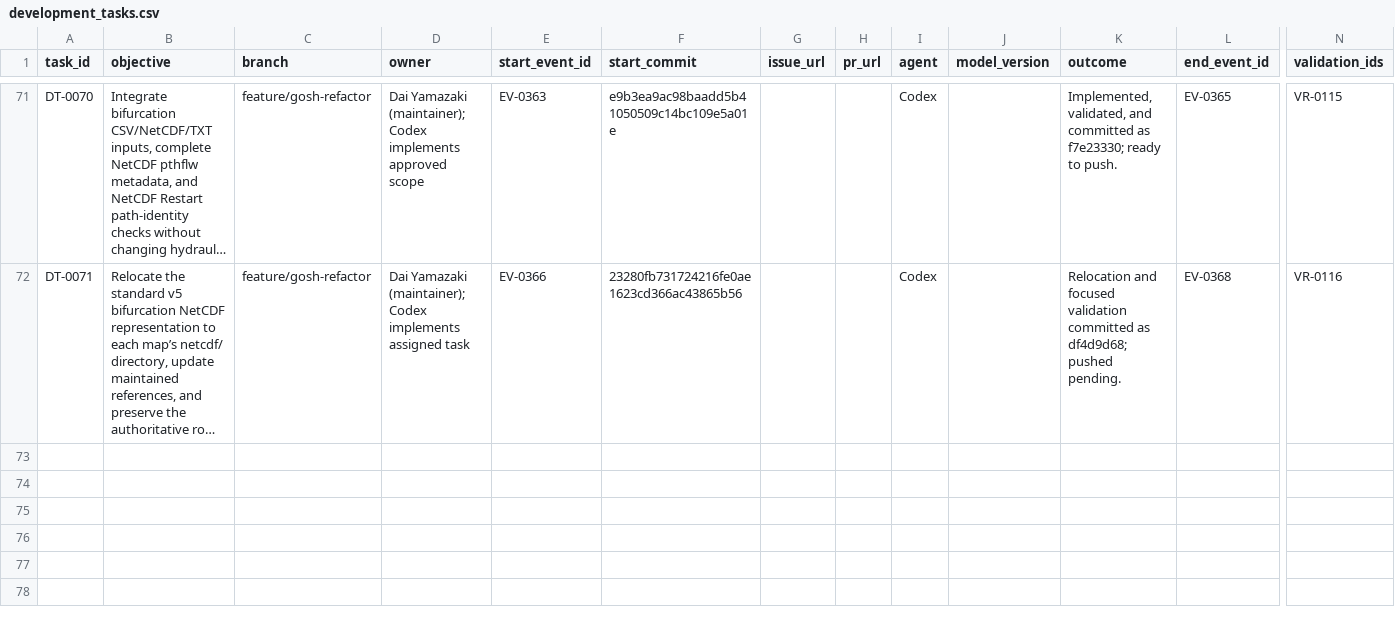
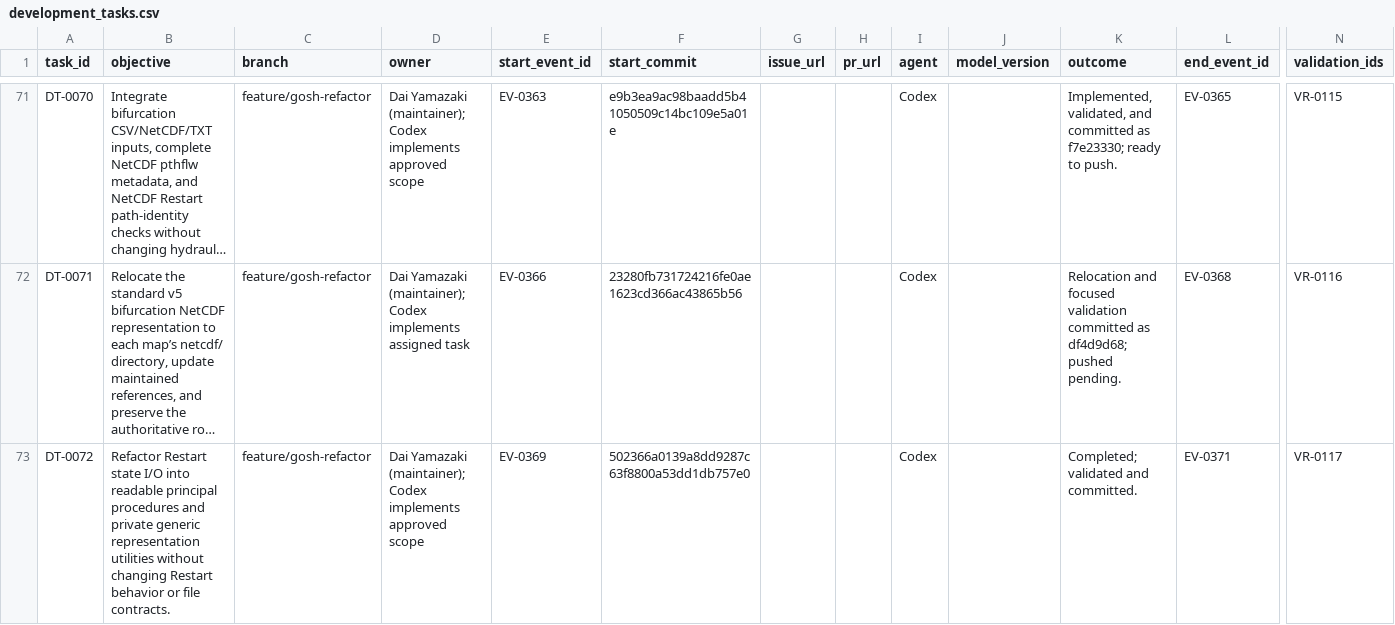
Before and after one commit to global-hydrodynamics/CaMa-Flood_v4, a CSV file: research/development_tasks.csv, drawn as a sheet; only a part is shown, gaps mark what is left out; long unchanged cells end in …; rows hold the shown columns only; the diff names each change by its address in the sheet, - before the commit and + after, or states it on an @@ line.

```diff
--- a/research/development_tasks.csv
+++ b/research/development_tasks.csv
+row 73: DT-0072 | Refactor Restart state I/O into readable principal procedures and private generic representation utilities without changing Restart behavior or file contracts. | feature/gosh-refactor | Dai Yamazaki (maintainer); Codex implements approved scope | EV-0369 | 502366a0139a8dd9287c63f8800a53dd1db757e0 |  |  | Codex |  | Completed; validated and committed. | EV-0371 | VR-0117
```
Also changed, not shown: research/events.csv, research/validation_runs.csv, 5 other files.
